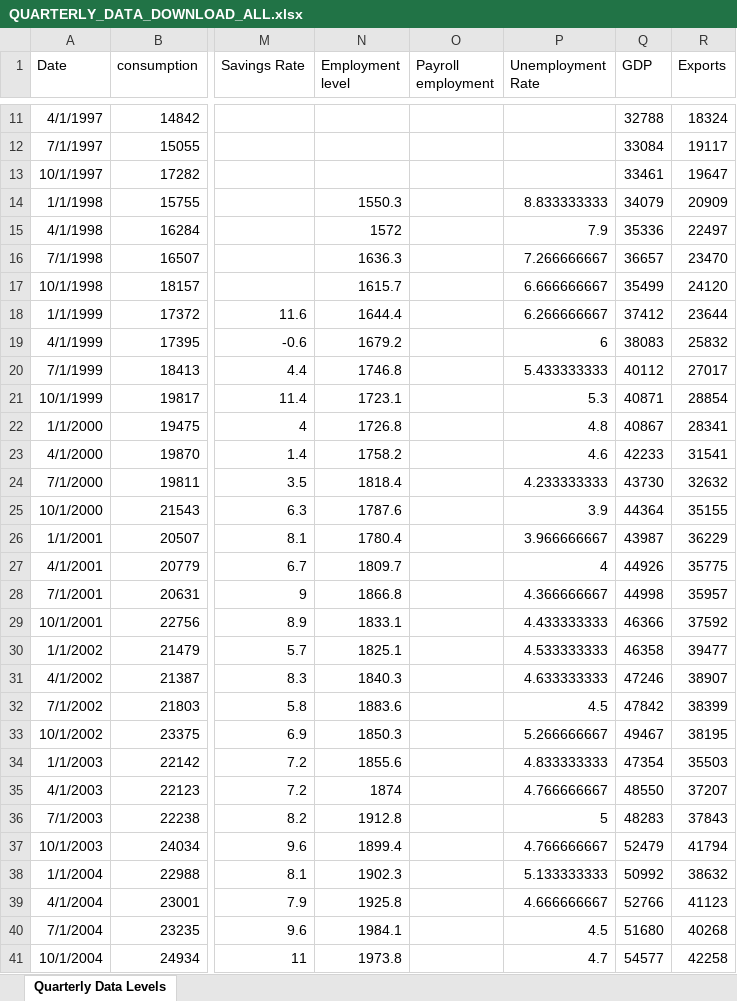
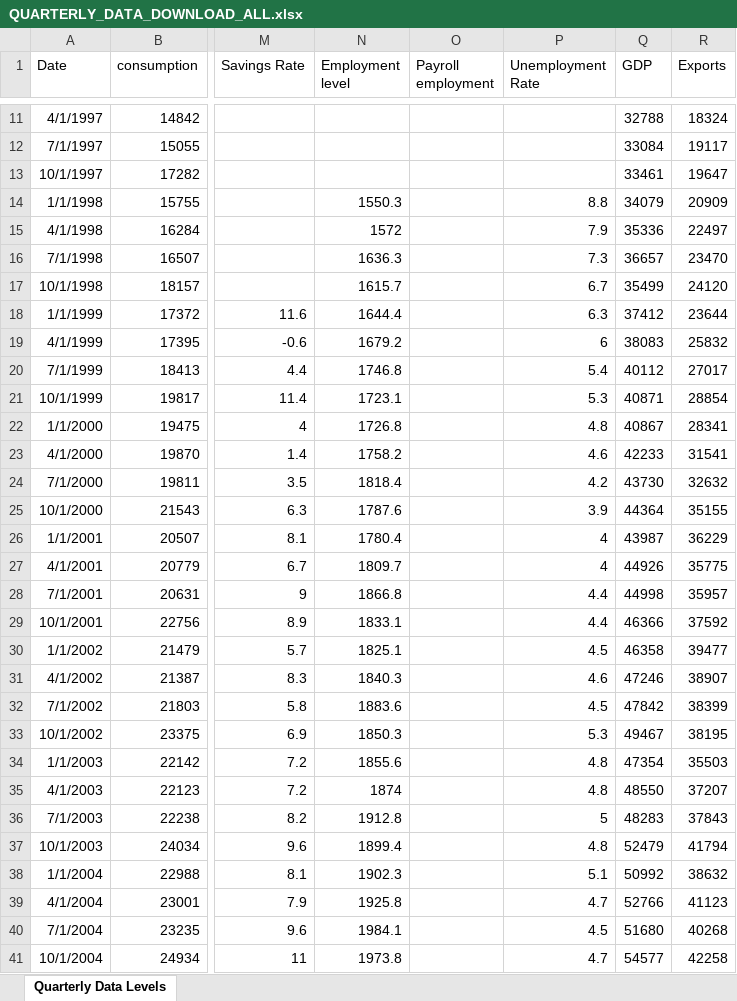
Before and after one commit to mflanagan201/gcal_auto, an Excel workbook: QUARTERLY_DATA_DOWNLOAD_ALL.xlsx, sheet Quarterly Data Levels, drawn as a sheet; only a part is shown, gaps mark what is left out; values as stored, in another font and other column widths than the file's, no borders; the diff covers the shown part only; the diff names each change by its address in the sheet, - before the commit and + after, or states it on an @@ line.

Commit message:
Add Inflation_contributions_graph_data.XLSX, Waterfall_graph_data.XLSX, trimmed_graph_data.XLSX, MEGA_DATA_DOWNLOAD.xlsx,VOTEDSPENDING.XLSX,ct.xlsx,tax_revenue.xlsx,MONTHLY_DATA_DOWNLOAD_ALL.xlsx,QUARTERLY_DATA_DOWNLOAD_ALL.xlsx, SUMMARY_EXPORT_DATA_DOWNLOAD.xlsx and EXPORT_DATA_DOWNLOAD_ALL.xlsx

```diff
--- a/QUARTERLY_DATA_DOWNLOAD_ALL.xlsx (sheet Quarterly Data Levels)
+++ b/QUARTERLY_DATA_DOWNLOAD_ALL.xlsx (sheet Quarterly Data Levels)
-P14 (Unemployment Rate): 8.833333333
+P14 (Unemployment Rate): 8.8
-P16 (Unemployment Rate): 7.266666667
+P16 (Unemployment Rate): 7.3
-P17 (Unemployment Rate): 6.666666667
+P17 (Unemployment Rate): 6.7
-P18 (Unemployment Rate): 6.266666667
+P18 (Unemployment Rate): 6.3
-P20 (Unemployment Rate): 5.433333333
+P20 (Unemployment Rate): 5.4
-P24 (Unemployment Rate): 4.233333333
+P24 (Unemployment Rate): 4.2
-P26 (Unemployment Rate): 3.966666667
+P26 (Unemployment Rate): 4
-P28 (Unemployment Rate): 4.366666667
+P28 (Unemployment Rate): 4.4
-P29 (Unemployment Rate): 4.433333333
+P29 (Unemployment Rate): 4.4
-P30 (Unemployment Rate): 4.533333333
+P30 (Unemployment Rate): 4.5
-P31 (Unemployment Rate): 4.633333333
+P31 (Unemployment Rate): 4.6
-P33 (Unemployment Rate): 5.266666667
+P33 (Unemployment Rate): 5.3
-P34 (Unemployment Rate): 4.833333333
+P34 (Unemployment Rate): 4.8
-P35 (Unemployment Rate): 4.766666667
+P35 (Unemployment Rate): 4.8
-P37 (Unemployment Rate): 4.766666667
+P37 (Unemployment Rate): 4.8
-P38 (Unemployment Rate): 5.133333333
+P38 (Unemployment Rate): 5.1
-P39 (Unemployment Rate): 4.666666667
+P39 (Unemployment Rate): 4.7
```
Also changed, not shown: 58 edited cells elsewhere in this sheet, MONTHLY_DATA_DOWNLOAD_ALL.xlsx, VOTEDSPENDING.xlsx, 3 other files.
